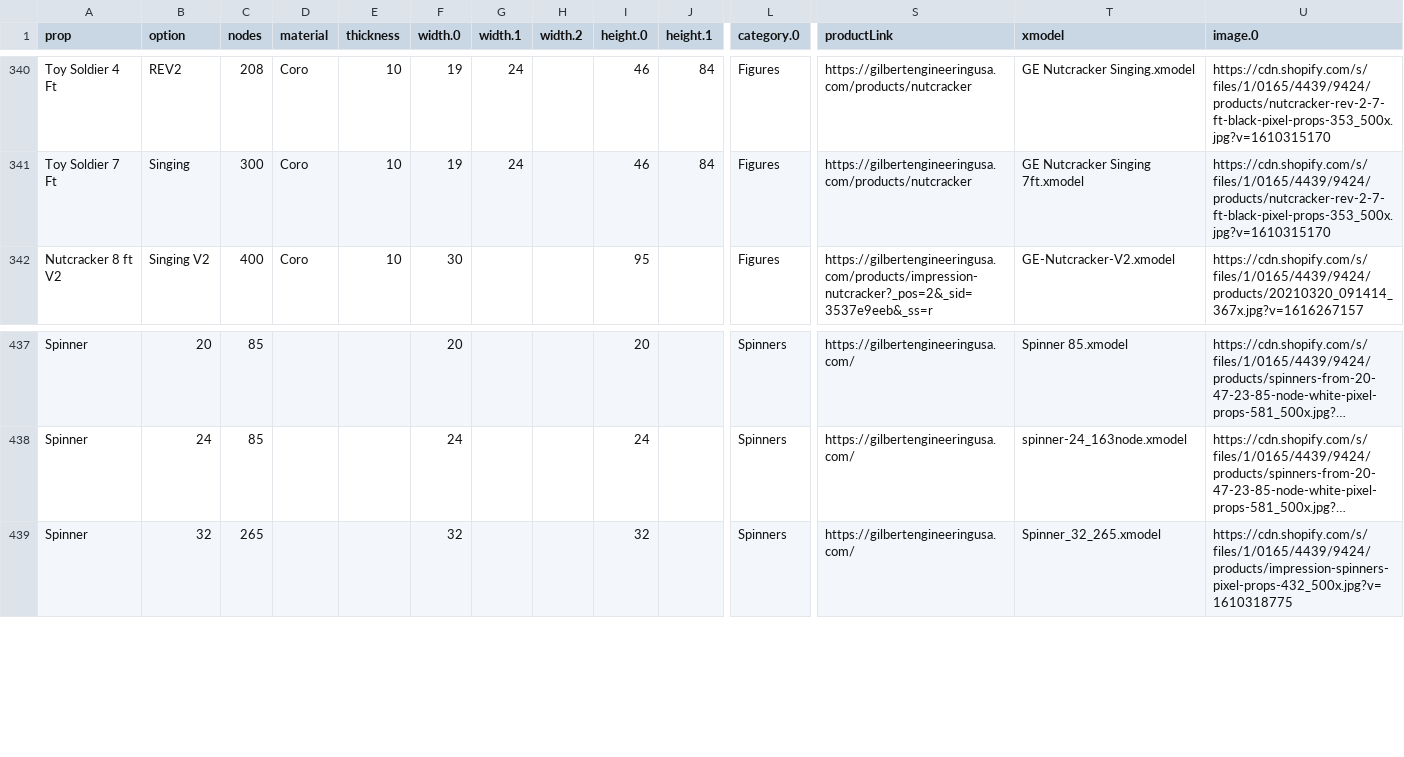
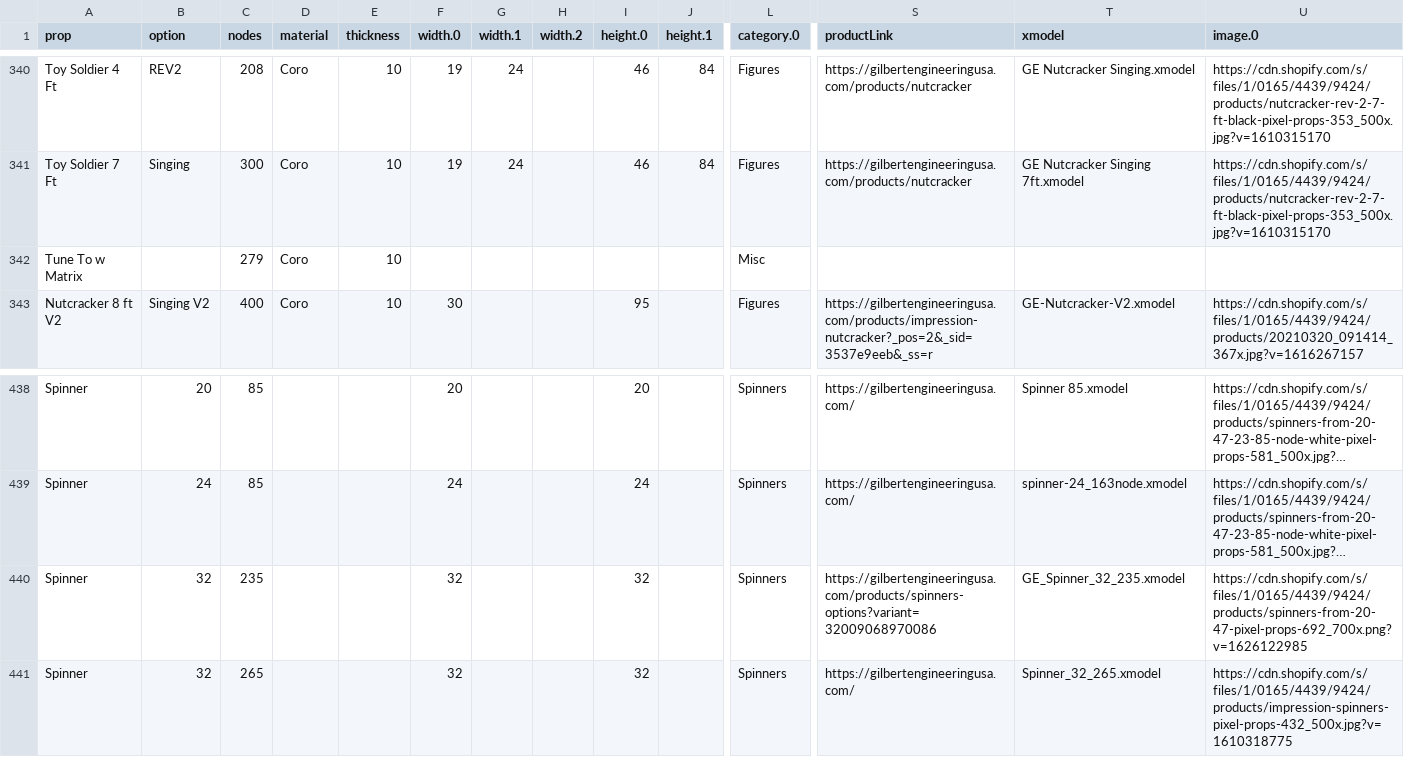
Before and after one commit to GEUSA/xmodels, a CSV file: ge-props.csv, drawn as a sheet; only a part is shown, gaps mark what is left out; long unchanged cells end in …; rows hold the shown columns only; the diff names each change by its address in the sheet, - before the commit and + after, or states it on an @@ line.

Commit message:
Add files via upload

```diff
--- a/ge-props.csv
+++ b/ge-props.csv
+row 342: Tune To w Matrix |  | 279 | Coro | 10 |  |  |  |  |  | Misc
+row 440: Spinner | 32 | 235 |  |  | 32 |  |  | 32 |  | Spinners | https://gilbertengineeringusa.com/products/spinners-options?variant=32009068970086 | GE_Spinner_32_235.xmodel | https://cdn.shopify.com/s/files/1/0165/4439/9424/products/spinners-from-20-47-pixel-props-692_700x.png?v=1626122985
```
